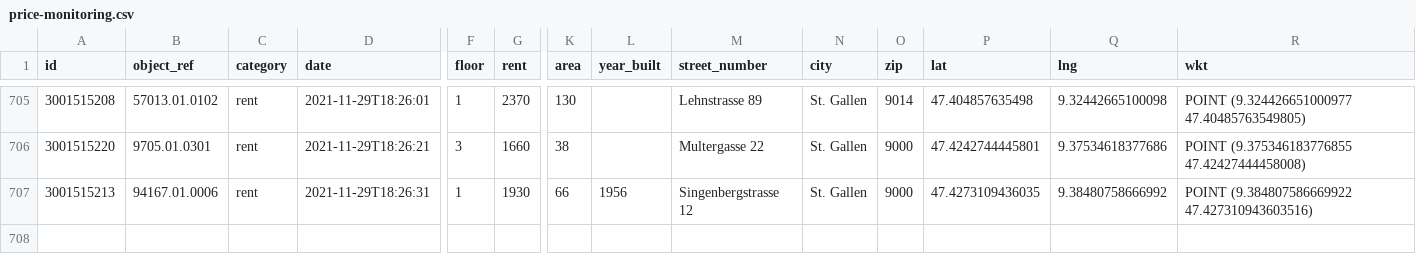
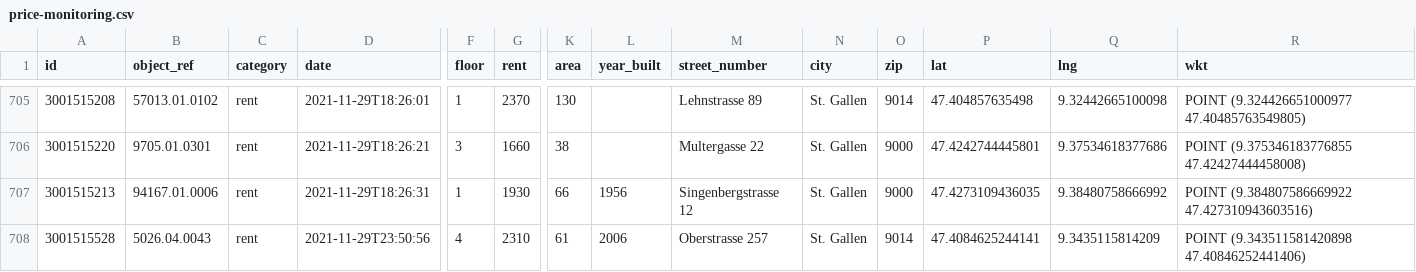
Before and after one commit to cividi/st-gallen-urban-indicators, a CSV file: data/price-monitoring/price-monitoring.csv, drawn as a sheet; only a part is shown, gaps mark what is left out; rows hold the shown columns only; the diff names each change by its address in the sheet, - before the commit and + after, or states it on an @@ line.

```diff
--- a/data/price-monitoring/price-monitoring.csv
+++ b/data/price-monitoring/price-monitoring.csv
+row 708: 3001515528 | 5026.04.0043 | rent | 2021-11-29T23:50:56 | 4 | 2310 | 61 | 2006 | Oberstrasse 257 | St. Gallen | 9014 | 47.4084625244141 | 9.3435115814209 | POINT (9.343511581420898 47.40846252441406)
```
Also changed, not shown: data/price-monitoring/price-monitoring-extended.csv, 3 other files.
